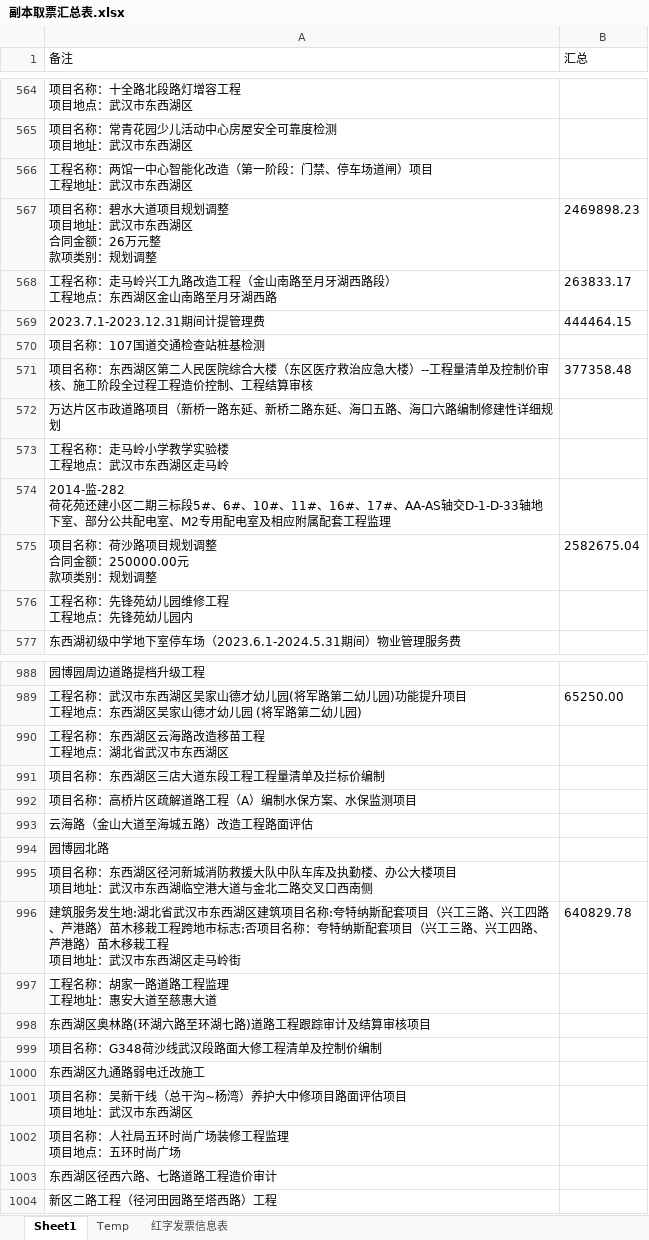
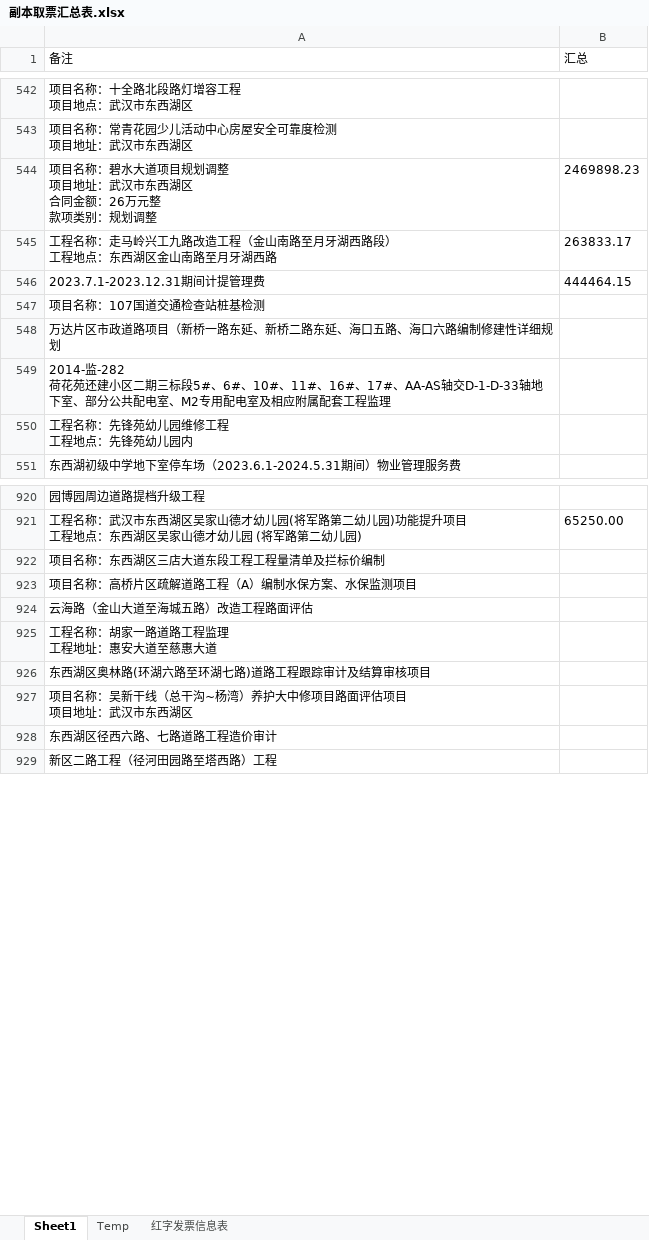
Before and after one commit to apweili/Scratch, an Excel workbook: ConsoleApp1/WpfApp1/cwj/副本取票汇总表.xlsx, sheet Sheet1, drawn as a sheet; only a part is shown, gaps mark what is left out; values as stored, in another font and other column widths than the file's, no borders; ↵ is a line break in a cell; the diff covers the shown part only; the diff names each change by its address in the sheet, - before the commit and + after, or states it on an @@ line.

```diff
--- a/ConsoleApp1/WpfApp1/cwj/副本取票汇总表.xlsx (sheet Sheet1)
+++ b/ConsoleApp1/WpfApp1/cwj/副本取票汇总表.xlsx (sheet Sheet1)
-row 566: 工程名称：两馆一中心智能化改造（第一阶段：门禁、停车场道闸）项目 ↵ 工程地址：武汉市东西湖区
-row 571: 项目名称：东西湖区第二人民医院综合大楼（东区医疗救治应急大楼）--工程量清单及控制价审核、施工阶段全过程工程造价控制、工程结算审核 | 377358.48
-row 573: 工程名称：走马岭小学教学实验楼 ↵ 工程地点：武汉市东西湖区走马岭
-row 575: 项目名称：荷沙路项目规划调整 ↵ 合同金额：250000.00元 ↵ 款项类别：规划调整 | 2582675.04
-row 990: 工程名称：东西湖区云海路改造移苗工程 ↵ 工程地点：湖北省武汉市东西湖区
-row 994: 园博园北路
-row 995: 项目名称：东西湖区径河新城消防救援大队中队车库及执勤楼、办公大楼项目 ↵ 项目地址：武汉市东西湖临空港大道与金北二路交叉口西南侧
-row 996: 建筑服务发生地:湖北省武汉市东西湖区建筑项目名称:夸特纳斯配套项目（兴工三路、兴工四路、芦港路）苗木移栽工程跨地市标志:否项目名称：夸特纳斯配套项目（兴工三路、兴工四路、芦港路）苗木移栽工程 ↵ 项目地址：武汉市东西湖区走马岭街 | 640829.78
-row 999: 项目名称：G348荷沙线武汉段路面大修工程清单及控制价编制
-row 1000: 东西湖区九通路弱电迁改施工
-row 1002: 项目名称：人社局五环时尚广场装修工程监理 ↵ 项目地点：五环时尚广场
```
Also changed, not shown: 92 removed rows and 19 edited cells elsewhere in this sheet, 4 other files.
